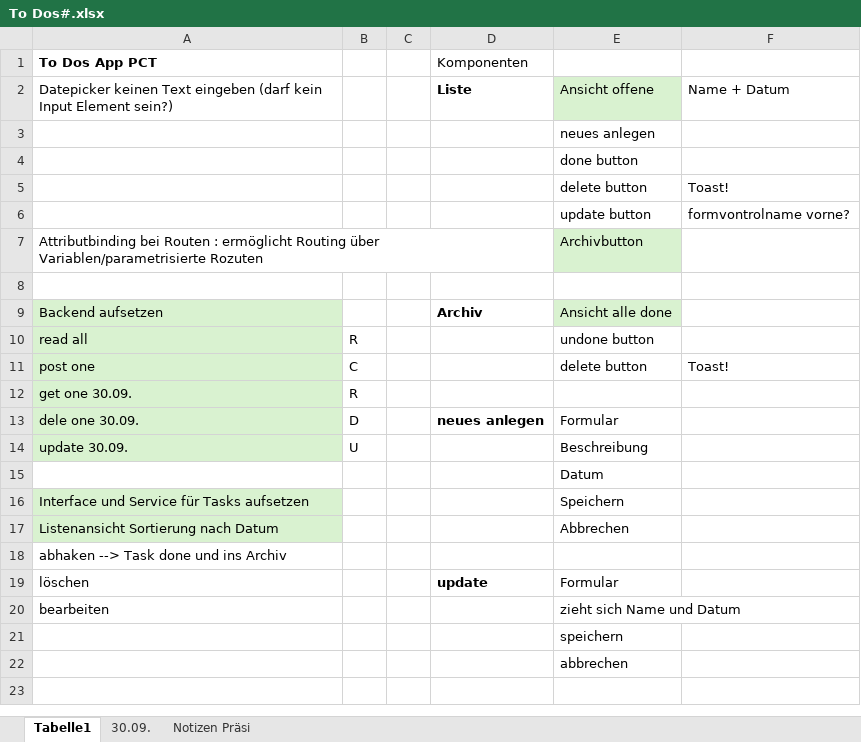
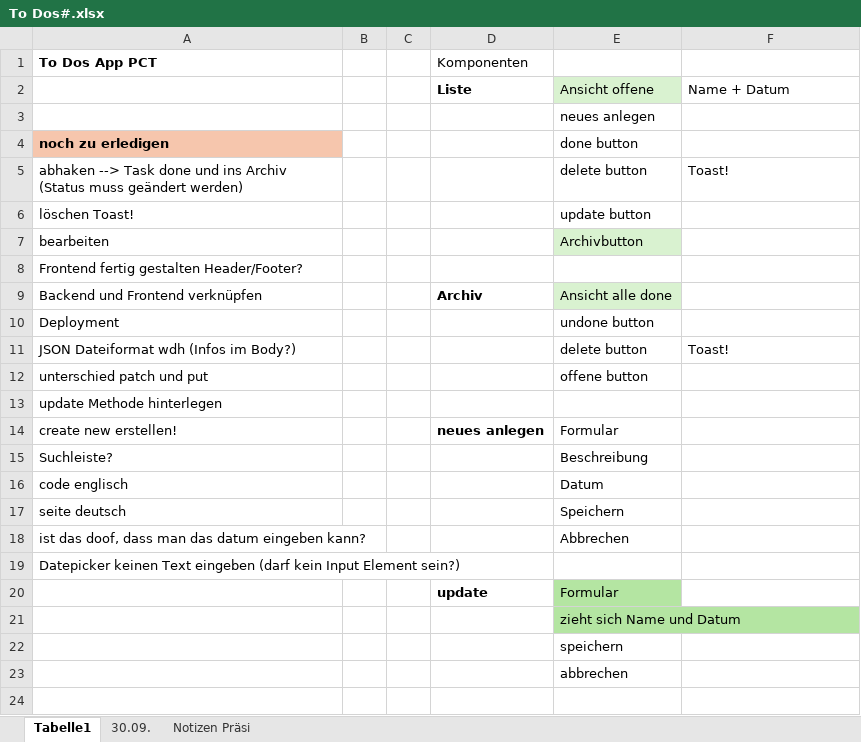
Before and after one commit to nadjastauber/PCT, an Excel workbook: To Dos#.xlsx, sheet Tabelle1, drawn as a sheet; only a part is shown; values as stored, in another font and other column widths than the file's, no borders; removed rows and columns are numbered as before the commit, all else as after; the diff covers the shown part only; the diff names each change by its address in the sheet, - before the commit and + after, or states it on an @@ line.

```diff
--- a/To Dos#.xlsx (sheet Tabelle1)
+++ b/To Dos#.xlsx (sheet Tabelle1)
-A2 (To Dos App PCT): Datepicker keinen Text eingeben (darf kein Input Element sein?)
+A2 (To Dos App PCT): (empty)
-A4 (To Dos App PCT): (empty)
+A4 (To Dos App PCT): noch zu erledigen
-A4 fill: none
+A4 fill: #F6C6AD
-A5 (To Dos App PCT): (empty)
+A5 (To Dos App PCT): abhaken --> Task done und ins Archiv (Status muss geändert werden)
-row 6:  |  |  |  | update button | formvontrolname vorne?
+row 6: löschen Toast! |  |  |  | update button
-A7 (To Dos App PCT): Attributbinding bei Routen : ermöglicht Routing über Variablen/parametrisierte Rozuten
+A7 (To Dos App PCT): bearbeiten
-A8 (To Dos App PCT): (empty)
+A8 (To Dos App PCT): Frontend fertig gestalten Header/Footer?
-A9 (To Dos App PCT): Backend aufsetzen
+A9 (To Dos App PCT): Backend und Frontend verknüpfen
-A9 fill: #D9F2D0
+A9 fill: none
-row 10: read all | R |  |  | undone button
+row 10: Deployment |  |  |  | undone button
-A11 (To Dos App PCT): post one
+A11 (To Dos App PCT): JSON Dateiformat wdh (Infos im Body?)
-A11 fill: #D9F2D0
+A11 fill: none
-B11: C
+B11: (empty)
@@ row 12 moved to row 32: get one 30.09. @@
+row 12: unterschied patch und put |  |  |  | offene button
+row 13: update Methode hinterlegen
-A14 (To Dos App PCT): dele one 30.09.
+A14 (To Dos App PCT): create new erstellen!
-A14 fill: #D9F2D0
+A14 fill: none
-B14: D
+B14: (empty)
-row 14: update 30.09. | U |  |  | Beschreibung
-row 15:  |  |  |  | Datum
+row 15: Suchleiste? |  |  |  | Beschreibung
+row 16: code englisch |  |  |  | Datum
-A17 (To Dos App PCT): Interface und Service für Tasks aufsetzen
+A17 (To Dos App PCT): seite deutsch
-A17:A18 fill: #D9F2D0
+A17:A18 fill: none
-A18 (To Dos App PCT): Listenansicht Sortierung nach Datum
+A18 (To Dos App PCT): ist das doof, dass man das datum eingeben kann?
-A19 (To Dos App PCT): abhaken --> Task done und ins Archiv
+A19 (To Dos App PCT): Datepicker keinen Text eingeben (darf kein Input Element sein?)
-A20 (To Dos App PCT): löschen
+A20 (To Dos App PCT): (empty)
-E20:E21 fill: none
+E20:E21 fill: #B4E5A2
-A21 (To Dos App PCT): bearbeiten
+A21 (To Dos App PCT): (empty)
```
Also changed, not shown: 9 added rows, 6 removed rows, 2 edited cells and cell formats elsewhere in this sheet, sheet Notizen Präsi, 7 other files.
